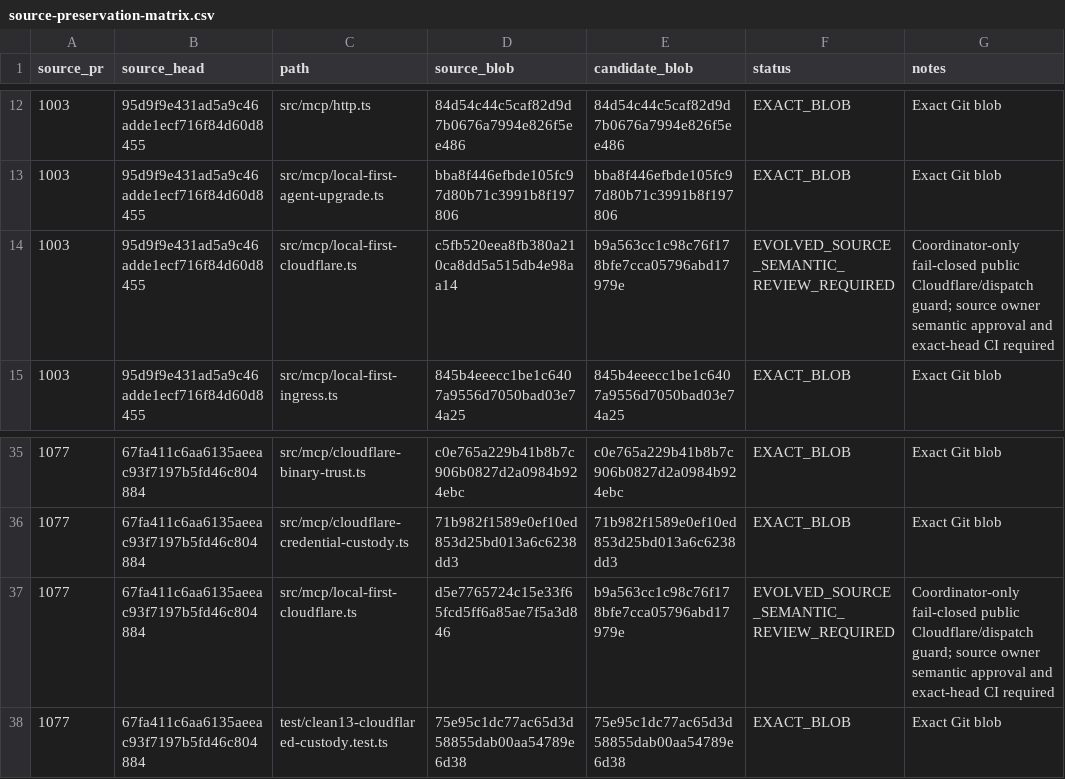
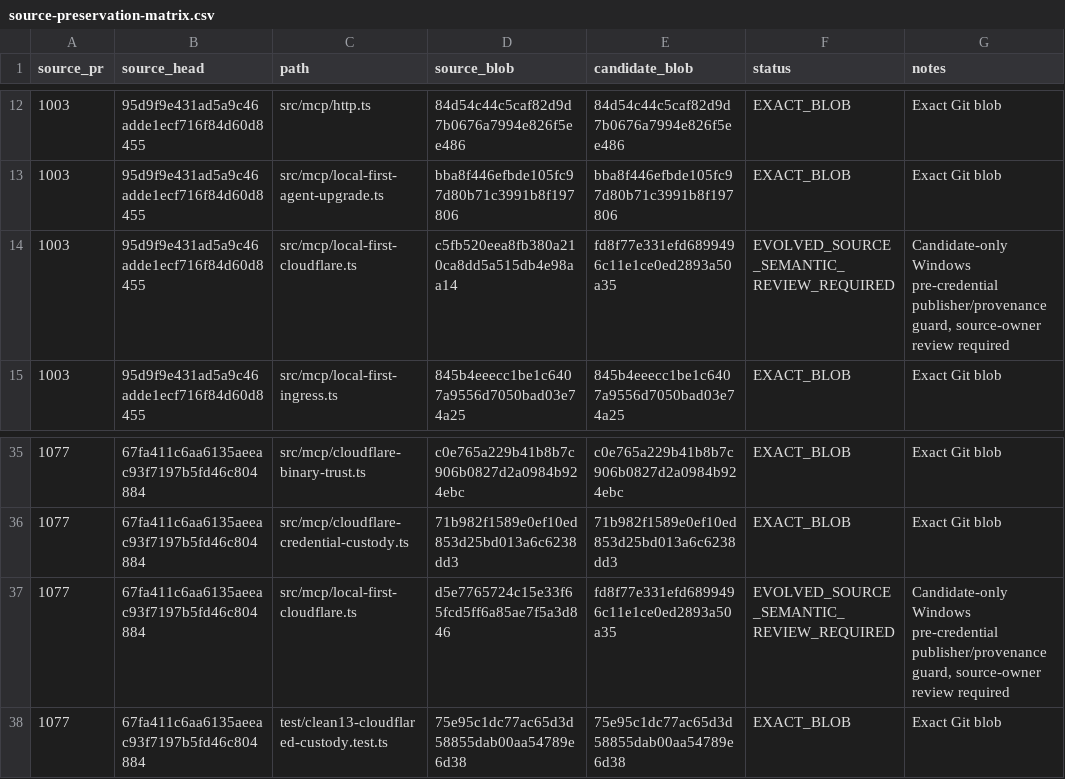
Before and after one commit to Naveax/Nexowire, a CSV file: docs/connection-v2/source-preservation-matrix.csv, drawn as a sheet; only a part is shown, gaps mark what is left out.

Commit message:
fix(connection-v2): check Win32 cloudflared publisher before credential custody (Draft NO-GO)
Retain native immutable-image launch refusal and strict ACLs; update 54-row preservation matrix and exact-SHA Windows Scheduler/negative-test evidence.

```diff
--- a/docs/connection-v2/source-preservation-matrix.csv
+++ b/docs/connection-v2/source-preservation-matrix.csv
@@ -13,3 +13,3 @@ source_pr,source_head,path,source_blob,candidate_blob,status,notes
 "1003","95d9f9e431ad5a9c46adde1ecf716f84d60d8455","src/mcp/local-first-agent-upgrade.ts","bba8f446efbde105fc97d80b71c3991b8f197806","bba8f446efbde105fc97d80b71c3991b8f197806","EXACT_BLOB","Exact Git blob"
-"1003","95d9f9e431ad5a9c46adde1ecf716f84d60d8455","src/mcp/local-first-cloudflare.ts","c5fb520eea8fb380a210ca8dd5a515db4e98aa14","b9a563cc1c98c76f178bfe7cca05796abd17979e","EVOLVED_SOURCE_SEMANTIC_REVIEW_REQUIRED","Coordinator-only fail-closed public Cloudflare/dispatch guard; source owner semantic approval and exact-head CI required"
+"1003","95d9f9e431ad5a9c46adde1ecf716f84d60d8455","src/mcp/local-first-cloudflare.ts","c5fb520eea8fb380a210ca8dd5a515db4e98aa14","fd8f77e331efd6899496c11e1ce0ed2893a50a35","EVOLVED_SOURCE_SEMANTIC_REVIEW_REQUIRED","Candidate-only Windows pre-credential publisher/provenance guard, source-owner review required"
 "1003","95d9f9e431ad5a9c46adde1ecf716f84d60d8455","src/mcp/local-first-ingress.ts","845b4eeecc1be1c6407a9556d7050bad03e74a25","845b4eeecc1be1c6407a9556d7050bad03e74a25","EXACT_BLOB","Exact Git blob"
@@ -36,3 +36,3 @@ source_pr,source_head,path,source_blob,candidate_blob,status,notes
 "1077","67fa411c6aa6135aeeac93f7197b5fd46c804884","src/mcp/cloudflare-credential-custody.ts","71b982f1589e0ef10ed853d25bd013a6c6238dd3","71b982f1589e0ef10ed853d25bd013a6c6238dd3","EXACT_BLOB","Exact Git blob"
-"1077","67fa411c6aa6135aeeac93f7197b5fd46c804884","src/mcp/local-first-cloudflare.ts","d5e7765724c15e33f65fcd5ff6a85ae7f5a3d846","b9a563cc1c98c76f178bfe7cca05796abd17979e","EVOLVED_SOURCE_SEMANTIC_REVIEW_REQUIRED","Coordinator-only fail-closed public Cloudflare/dispatch guard; source owner semantic approval and exact-head CI required"
+"1077","67fa411c6aa6135aeeac93f7197b5fd46c804884","src/mcp/local-first-cloudflare.ts","d5e7765724c15e33f65fcd5ff6a85ae7f5a3d846","fd8f77e331efd6899496c11e1ce0ed2893a50a35","EVOLVED_SOURCE_SEMANTIC_REVIEW_REQUIRED","Candidate-only Windows pre-credential publisher/provenance guard, source-owner review required"
 "1077","67fa411c6aa6135aeeac93f7197b5fd46c804884","test/clean13-cloudflared-custody.test.ts","75e95c1dc77ac65d3d58855dab00aa54789e6d38","75e95c1dc77ac65d3d58855dab00aa54789e6d38","EXACT_BLOB","Exact Git blob"
```
Also changed, not shown: 3 other files.
